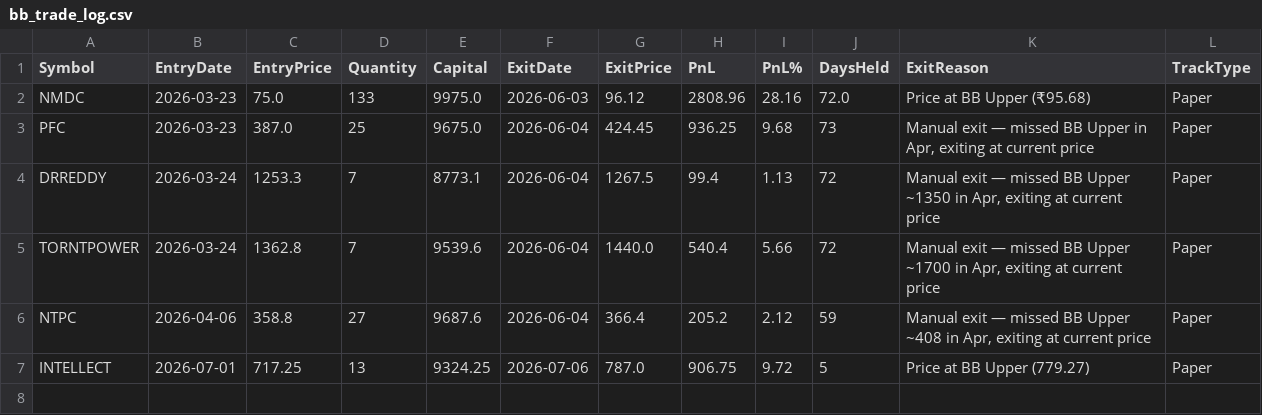
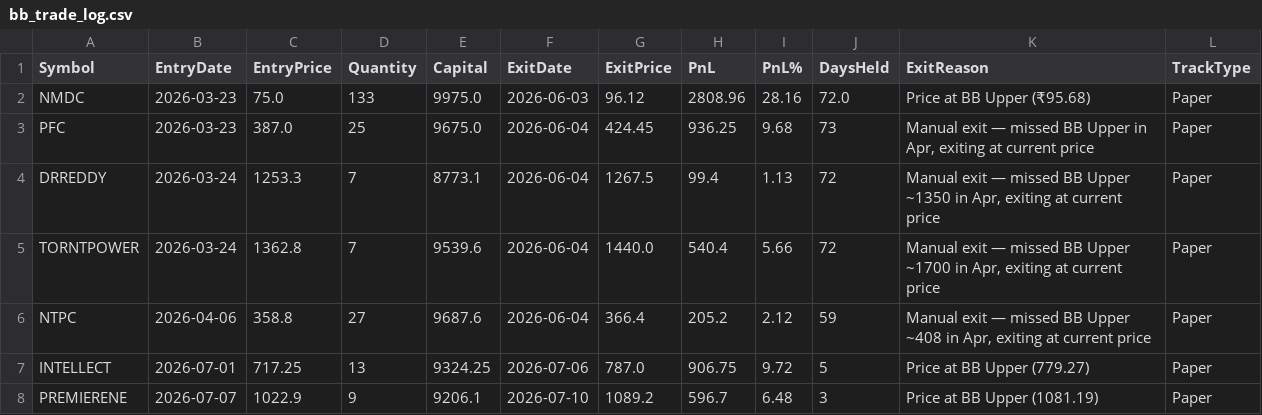
Before and after one commit to finnyrajmann/nse-bb-system, a CSV file: data/bb_trade_log.csv, drawn as a sheet.

Commit message:
Auto-update — 2026-07-10

```diff
--- a/data/bb_trade_log.csv
+++ b/data/bb_trade_log.csv
@@ -7 +7,2 @@ NTPC,2026-04-06,358.8,27,9687.6,2026-06-04,366.4,205.2,2.12,59,"Manual exit —
 INTELLECT,2026-07-01,717.25,13,9324.25,2026-07-06,787.0,906.75,9.72,5,Price at BB Upper (779.27),Paper
+PREMIERENE,2026-07-07,1022.9,9,9206.1,2026-07-10,1089.2,596.7,6.48,3,Price at BB Upper (1081.19),Paper
```
